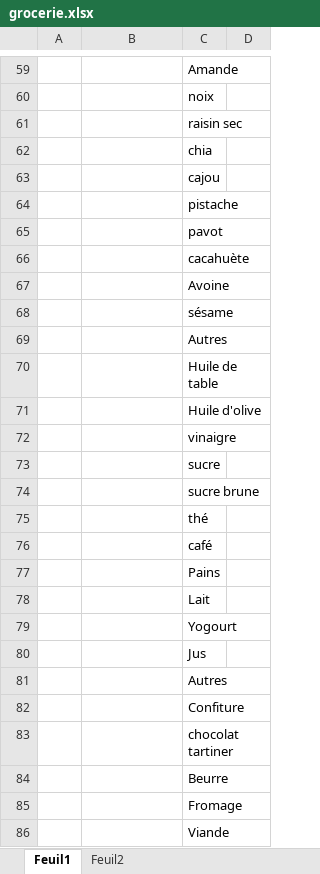
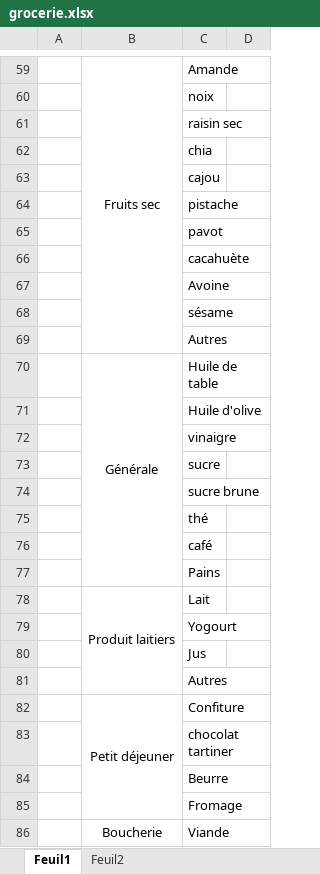
Before and after one commit to bilalelbattah-cpu/courses-app, an Excel workbook: grocerie.xlsx, sheet Feuil1, drawn as a sheet; only a part is shown, gaps mark what is left out; values as stored, in another font and other column widths than the file's, no borders; the diff covers the shown part only; the diff names each change by its address in the sheet, - before the commit and + after, or states it on an @@ line.

```diff
--- a/grocerie.xlsx (sheet Feuil1)
+++ b/grocerie.xlsx (sheet Feuil1)
-B59: (empty)
+B59: Fruits sec
+B59:B69 merged
-B70: (empty)
+B70: Générale
+B70:B77 merged
-B78: (empty)
+B78: Produit laitiers
+B78:B81 merged
-B82: (empty)
+B82: Petit déjeuner
+B82:B85 merged
-B86: (empty)
+B86: Boucherie
+B86:B92 merged
```
Also changed, not shown: 1 added row, 1 removed row, 20 edited cells, cell formats and merged cells elsewhere in this sheet.
